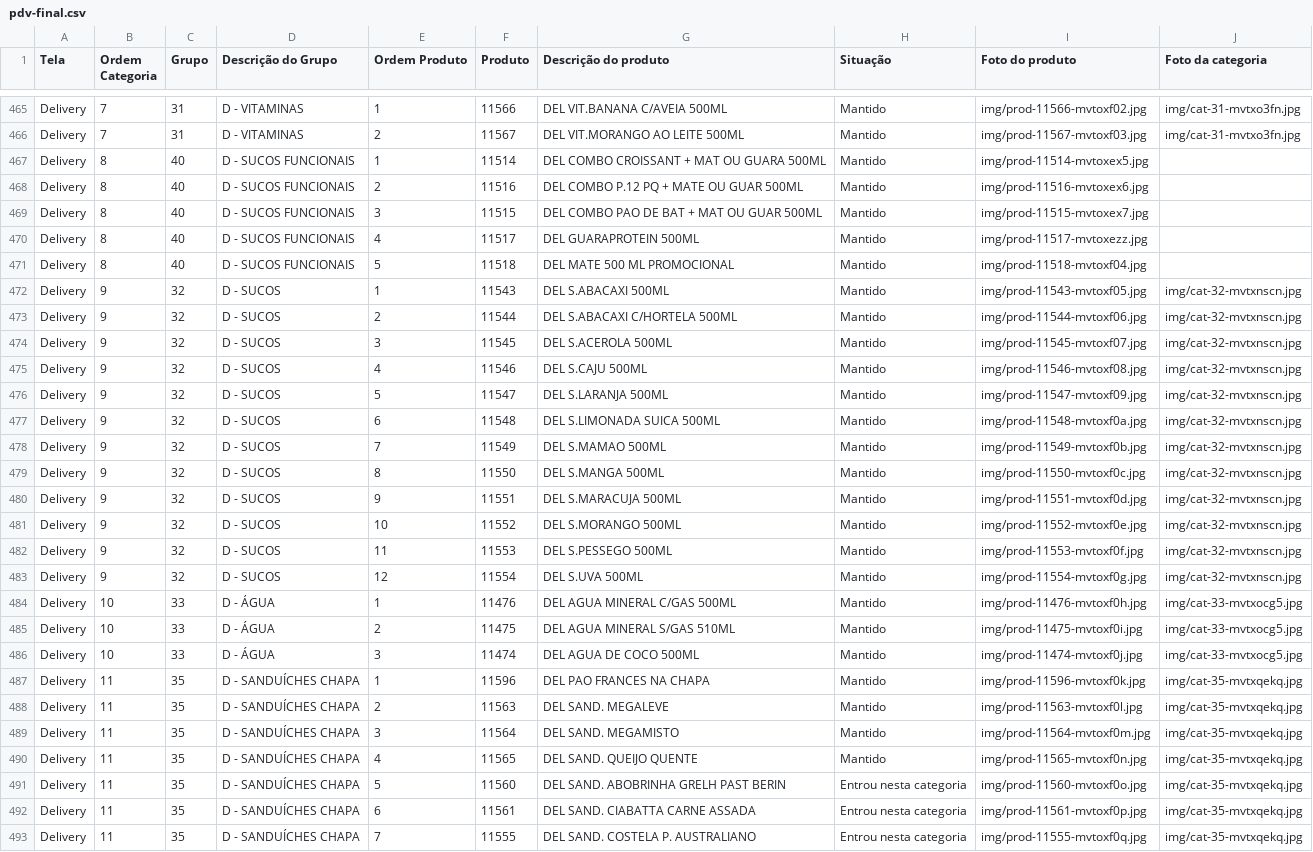
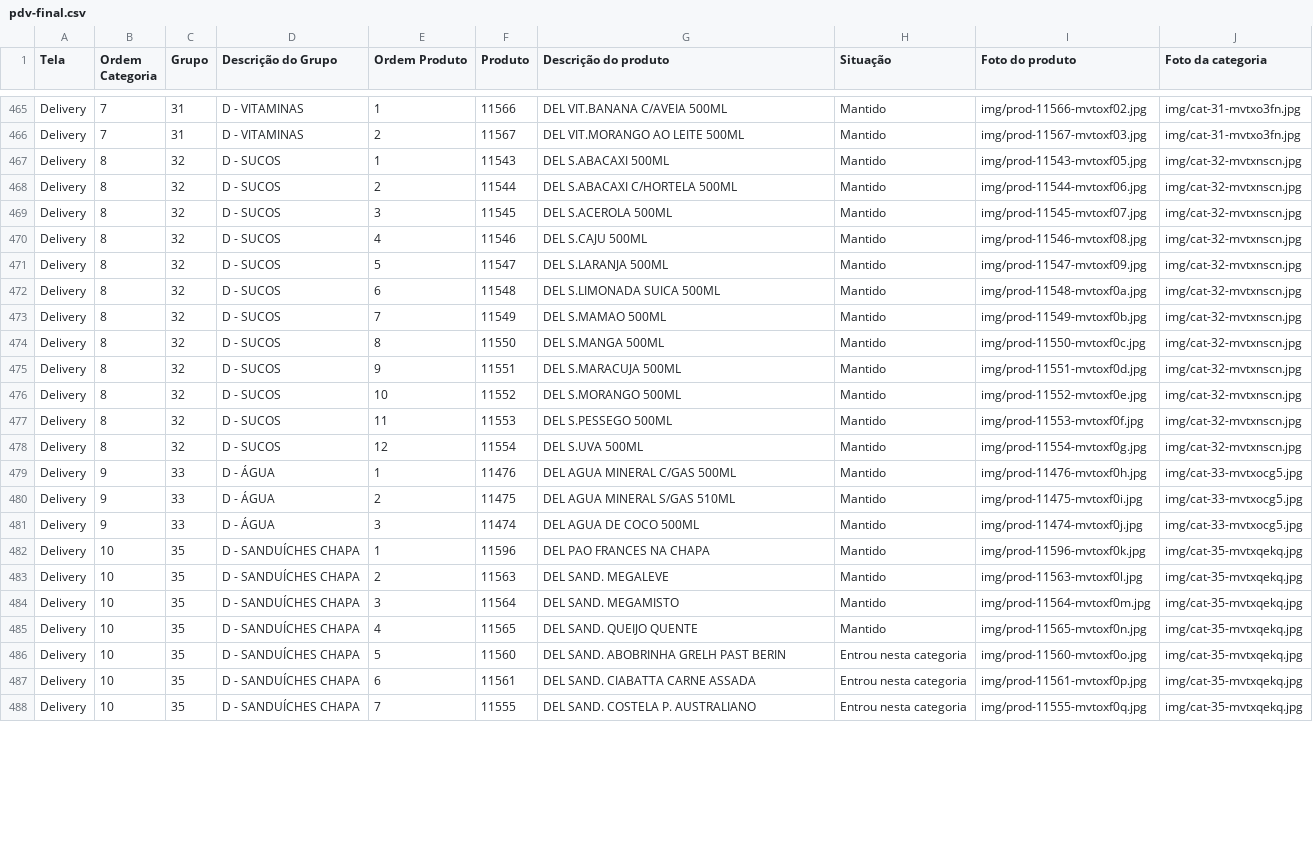
Before and after one commit to Ucasplayer/organizador-pdv-megamatte, a CSV file: data/pdv-final.csv, drawn as a sheet; only a part is shown, gaps mark what is left out; removed rows and columns are numbered as before the commit, all else as after; the diff covers the shown part only; the diff names each change by its address in the sheet, - before the commit and + after, or states it on an @@ line.

Commit message:
Excluiu a categoria D - SUCOS FUNCIONAIS (com 5 produtos)

```diff
--- a/data/pdv-final.csv
+++ b/data/pdv-final.csv
-row 467: Delivery | 8 | 40 | D - SUCOS FUNCIONAIS | 1 | 11514 | DEL COMBO CROISSANT + MAT OU GUARA 500ML | Mantido | img/prod-11514-mvtoxex5.jpg
-row 468: Delivery | 8 | 40 | D - SUCOS FUNCIONAIS | 2 | 11516 | DEL COMBO P.12 PQ + MATE OU GUAR 500ML | Mantido | img/prod-11516-mvtoxex6.jpg
-row 469: Delivery | 8 | 40 | D - SUCOS FUNCIONAIS | 3 | 11515 | DEL COMBO PAO DE BAT + MAT OU GUAR 500ML | Mantido | img/prod-11515-mvtoxex7.jpg
-row 470: Delivery | 8 | 40 | D - SUCOS FUNCIONAIS | 4 | 11517 | DEL GUARAPROTEIN 500ML | Mantido | img/prod-11517-mvtoxezz.jpg
-row 471: Delivery | 8 | 40 | D - SUCOS FUNCIONAIS | 5 | 11518 | DEL MATE 500 ML PROMOCIONAL | Mantido | img/prod-11518-mvtoxf04.jpg
-B467:B478 (Ordem Categoria): 9
+B467:B478 (Ordem Categoria): 8
-B479:B481 (Ordem Categoria): 10
+B479:B481 (Ordem Categoria): 9
-B482:B488 (Ordem Categoria): 11
+B482:B488 (Ordem Categoria): 10
```
Also changed, not shown: 50 edited cells elsewhere in this file, 2 other files.
